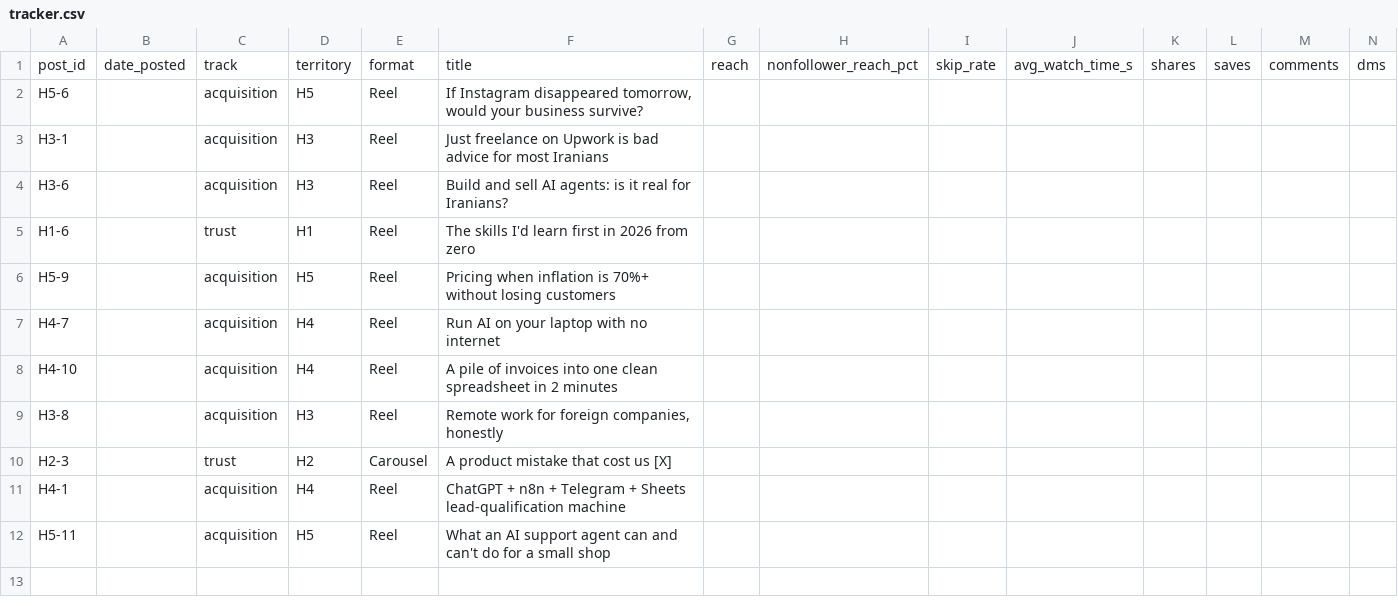
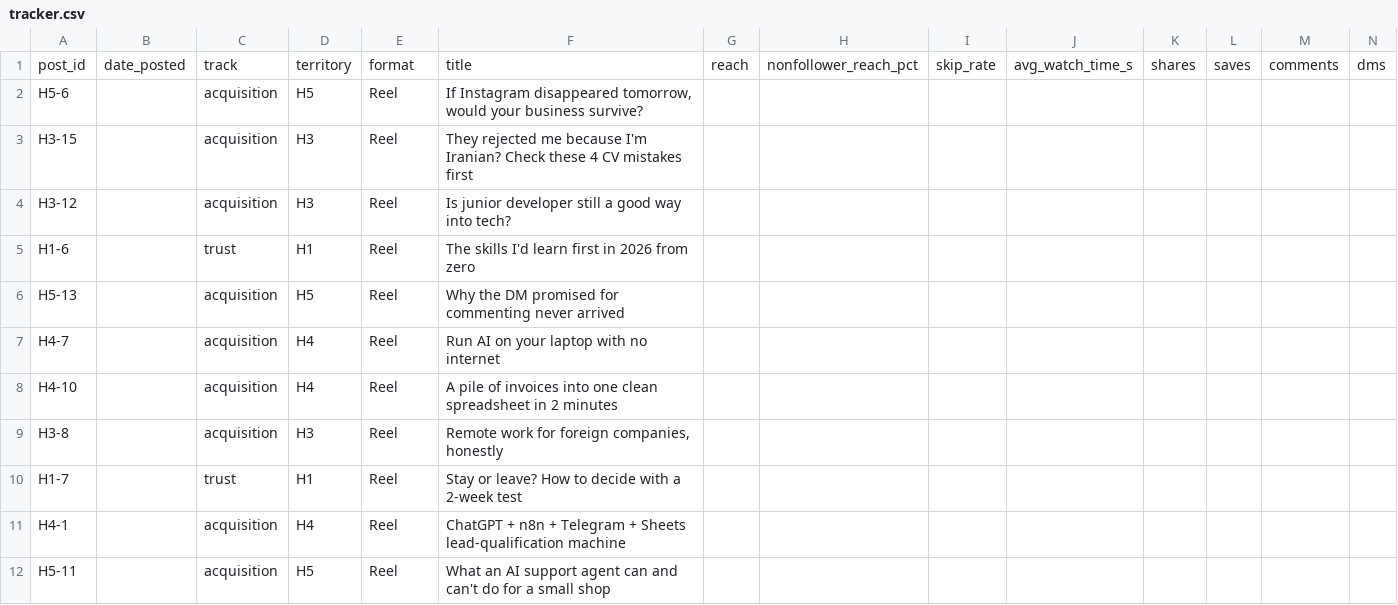
Before and after one commit to mahdisaghafii/ORO, a CSV file: experiments/01-content-territory-test/tracker.csv, drawn as a sheet; only a part is shown; removed rows and columns are numbered as before the commit, all else as after; rows hold the shown columns only; the diff names each change by its address in the sheet, - before the commit and + after, or states it on an @@ line.

```diff
--- a/experiments/01-content-territory-test/tracker.csv
+++ b/experiments/01-content-territory-test/tracker.csv
-A3: H3-1
+A3: H3-15
-F3: Just freelance on Upwork is bad advice for most Iranians
+F3: They rejected me because I'm Iranian? Check these 4 CV mistakes first
-A4: H3-6
+A4: H3-12
-F4: Build and sell AI agents: is it real for Iranians?
+F4: Is junior developer still a good way into tech?
-A6: H5-9
+A6: H5-13
-F6: Pricing when inflation is 70%+ without losing customers
+F6: Why the DM promised for commenting never arrived
-row 10: H2-3 |  | trust | H2 | Carousel | A product mistake that cost us [X]
+row 10: H1-7 |  | trust | H1 | Reel | Stay or leave? How to decide with a 2-week test
```
Also changed, not shown: 6 other files.
